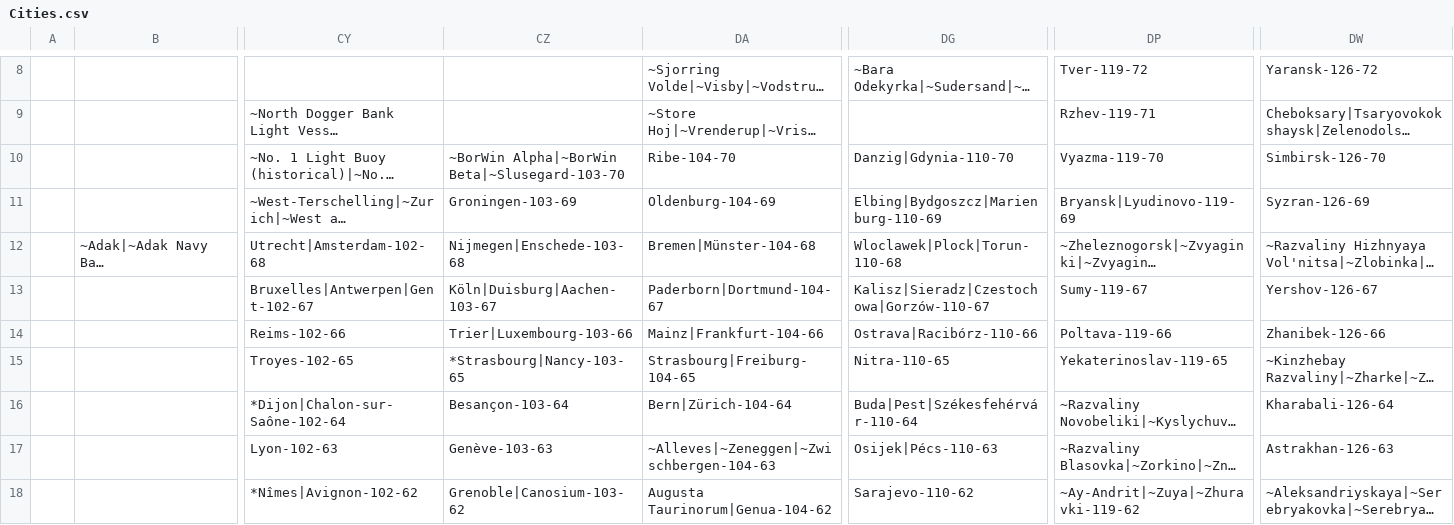
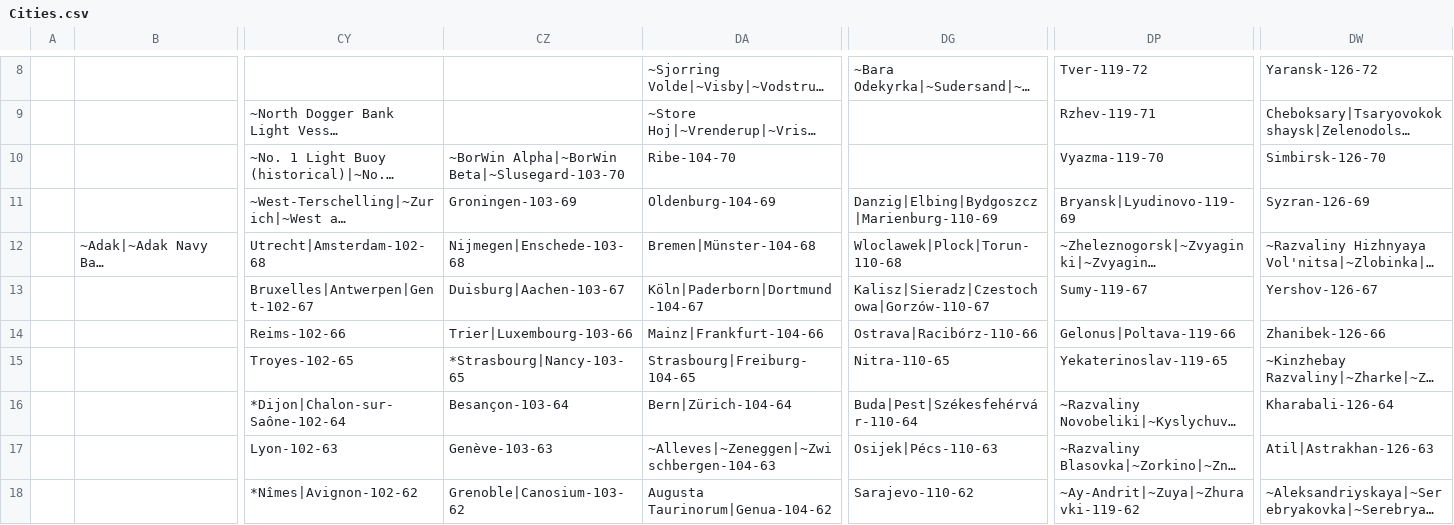
Before and after one commit to Fre-sol/Dawn-of-Civilization, a CSV file: Assets/Maps/Cities.csv, drawn as a sheet; only a part is shown, gaps mark what is left out; long unchanged cells end in …; the diff covers the shown part only; the diff names each change by its address in the sheet, - before the commit and + after, or states it on an @@ line.

```diff
--- a/Assets/Maps/Cities.csv
+++ b/Assets/Maps/Cities.csv
-DG10: Danzig|Gdynia-110-70
+DG10: (empty)
-DG11: Elbing|Bydgoszcz|Marienburg-110-69
+DG11: Danzig|Elbing|Bydgoszcz|Marienburg-110-69
-CZ13: Köln|Duisburg|Aachen-103-67
+CZ13: Duisburg|Aachen-103-67
-DA13: Paderborn|Dortmund-104-67
+DA13: Köln|Paderborn|Dortmund-104-67
-DP14: Poltava-119-66
+DP14: Gelonus|Poltava-119-66
-DW17: Astrakhan-126-63
+DW17: Atil|Astrakhan-126-63
```
Also changed, not shown: 12 edited cells elsewhere in this file, 34 other files.
